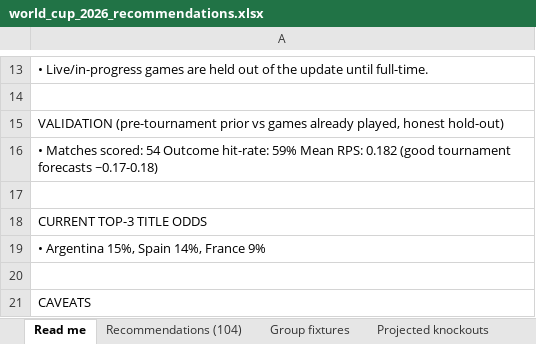
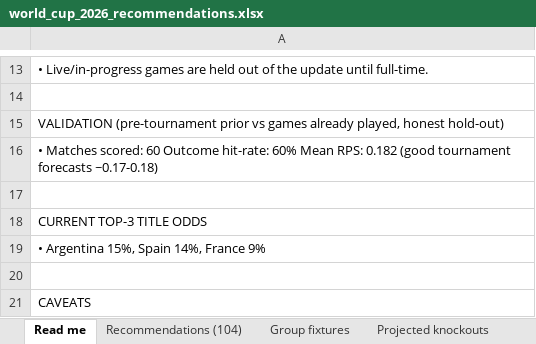
Before and after one commit to alvaro0126/worldcup-2026-predictions, an Excel workbook: outputs/world_cup_2026_recommendations.xlsx, sheet Read me, drawn as a sheet; only a part is shown, gaps mark what is left out; values as stored, in another font and other column widths than the file's, no borders; the diff names each change by its address in the sheet, - before the commit and + after, or states it on an @@ line.

```diff
--- a/outputs/world_cup_2026_recommendations.xlsx (sheet Read me)
+++ b/outputs/world_cup_2026_recommendations.xlsx (sheet Read me)
-A16: …Matches scored: 54 Outcome hit-rate: 59% Mean RPS:…
+A16: …Matches scored: 60 Outcome hit-rate: 60% Mean RPS:…
```
Also changed, not shown: sheet Title odds, sheet Recommendations (104), sheet Team ratings, sheet Projected knockouts, sheet Group finish odds, sheet Group fixtures, 1 more sheet, 3 other files.
